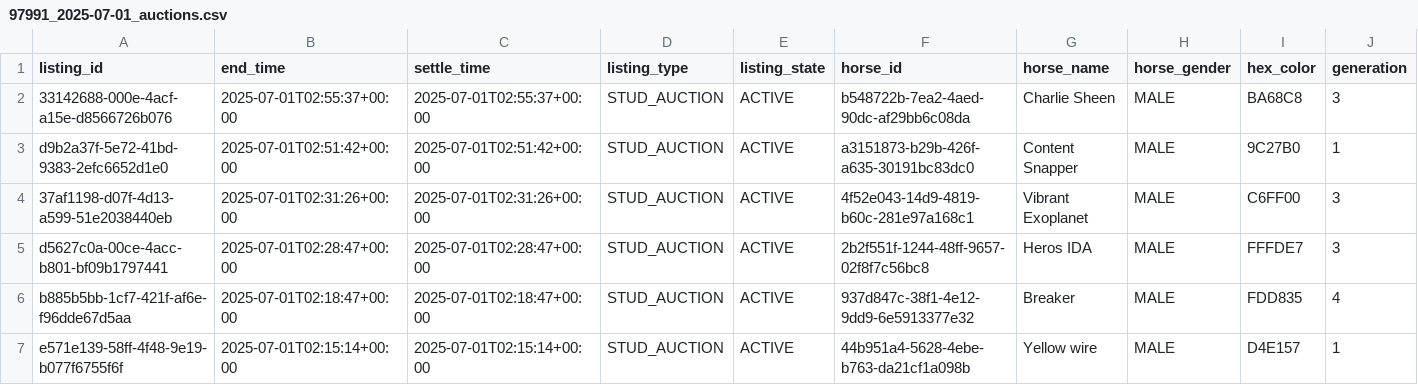
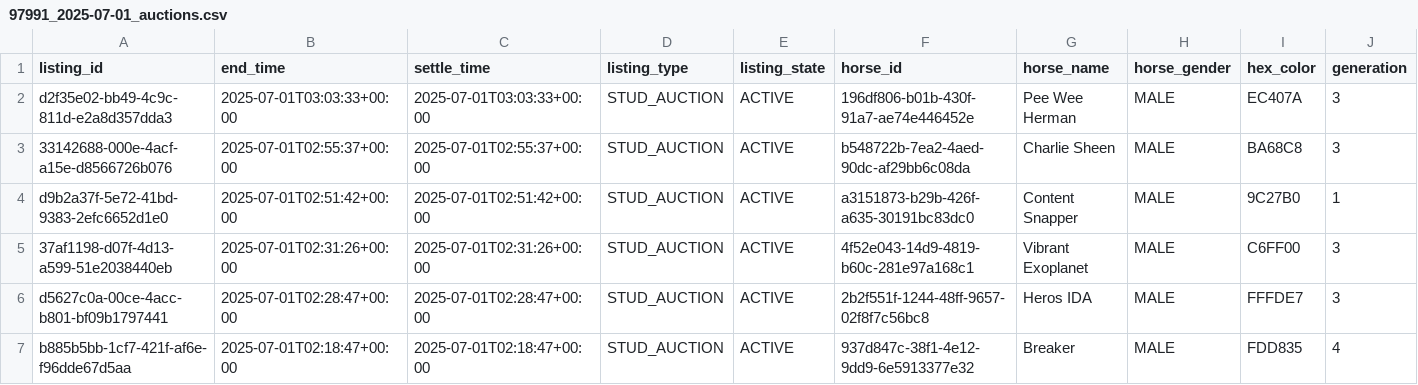
Before and after one commit to myblood-tempest/completed-auctions, a CSV file: 97991_2025-07-01_auctions.csv, drawn as a sheet; only a part is shown; the shorter side is filled out with more unchanged rows; rows hold the shown columns only; the diff names each change by its address in the sheet, - before the commit and + after, or states it on an @@ line.

Commit message:
Add 1 auction data files - 2025-06-30 19:07:12 UTC

```diff
--- a/97991_2025-07-01_auctions.csv
+++ b/97991_2025-07-01_auctions.csv
+row 2: d2f35e02-bb49-4c9c-811d-e2a8d357dda3 | 2025-07-01T03:03:33+00:00 | 2025-07-01T03:03:33+00:00 | STUD_AUCTION | ACTIVE | 196df806-b01b-430f-91a7-ae74e446452e | Pee Wee Herman | MALE | EC407A | 3
```
Also changed, not shown: 1 other file.
